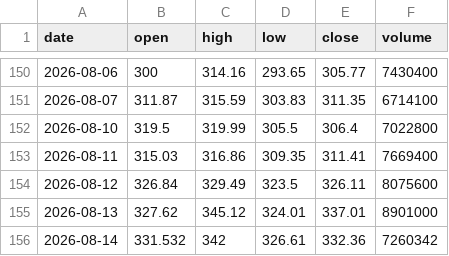
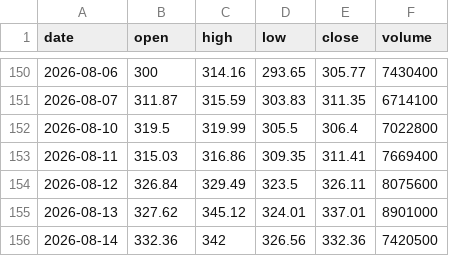
Before and after one commit to Pubmarks/datasets, a CSV file: data/stocks/LRCX/2026/ohlcv.csv, drawn as a sheet; only a part is shown, gaps mark what is left out.

```diff
--- a/data/stocks/LRCX/2026/ohlcv.csv
+++ b/data/stocks/LRCX/2026/ohlcv.csv
@@ -155,2 +155,2 @@ date,open,high,low,close,volume
 2026-08-13,327.62,345.12,324.01,337.01,8901000
-2026-08-14,331.532,342,326.61,332.36,7260342
+2026-08-14,332.36,342,326.56,332.36,7420500
```
Also changed, not shown: 1 other file.
